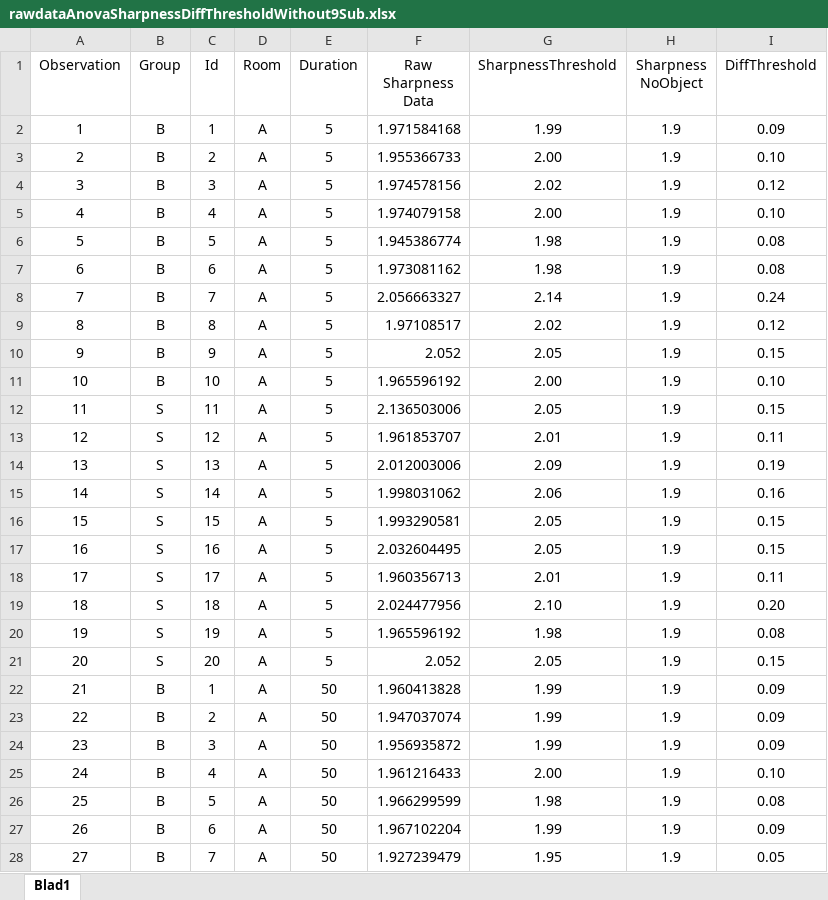
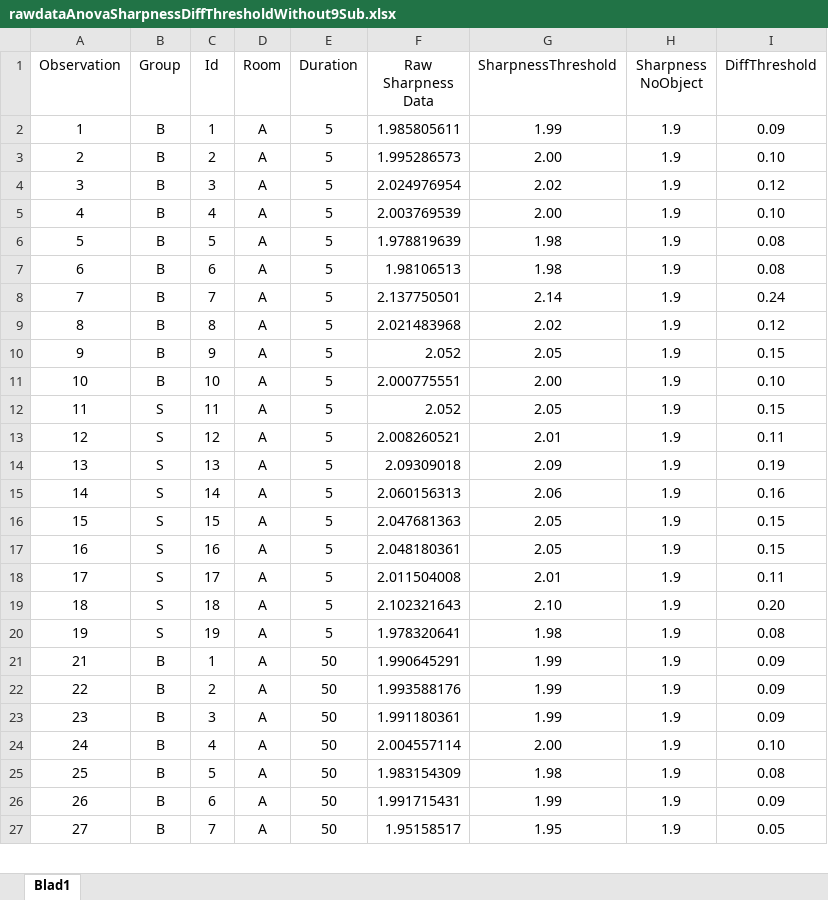
Before and after one commit to joy4u18/thesis, an Excel workbook: matlab/statistics/rawdataAnovaSharpnessDiffThresholdWithout9Sub.xlsx, sheet Blad1, drawn as a sheet; only a part is shown; values as stored, in another font and other column widths than the file's, no borders; removed rows and columns are numbered as before the commit, all else as after; the diff covers the shown part only; the diff names each change by its address in the sheet, - before the commit and + after, or states it on an @@ line.

Commit message:
unbalnced anova
unbalnced anova

```diff
--- a/matlab/statistics/rawdataAnovaSharpnessDiffThresholdWithout9Sub.xlsx (sheet Blad1)
+++ b/matlab/statistics/rawdataAnovaSharpnessDiffThresholdWithout9Sub.xlsx (sheet Blad1)
-F2 (Raw Sharpness Data): 1.971584168
+F2 (Raw Sharpness Data): 1.985805611
-F3 (Raw Sharpness Data): 1.955366733
+F3 (Raw Sharpness Data): 1.995286573
-F4 (Raw Sharpness Data): 1.974578156
+F4 (Raw Sharpness Data): 2.024976954
-F5 (Raw Sharpness Data): 1.974079158
+F5 (Raw Sharpness Data): 2.003769539
-F6 (Raw Sharpness Data): 1.945386774
+F6 (Raw Sharpness Data): 1.978819639
-F7 (Raw Sharpness Data): 1.973081162
+F7 (Raw Sharpness Data): 1.98106513
-F8 (Raw Sharpness Data): 2.056663327
+F8 (Raw Sharpness Data): 2.137750501
-F9 (Raw Sharpness Data): 1.97108517
+F9 (Raw Sharpness Data): 2.021483968
-F11 (Raw Sharpness Data): 1.965596192
+F11 (Raw Sharpness Data): 2.000775551
-F12 (Raw Sharpness Data): 2.136503006
+F12 (Raw Sharpness Data): 2.052
-F13 (Raw Sharpness Data): 1.961853707
+F13 (Raw Sharpness Data): 2.008260521
-F14 (Raw Sharpness Data): 2.012003006
+F14 (Raw Sharpness Data): 2.09309018
-F15 (Raw Sharpness Data): 1.998031062
+F15 (Raw Sharpness Data): 2.060156313
-F16 (Raw Sharpness Data): 1.993290581
+F16 (Raw Sharpness Data): 2.047681363
-F17 (Raw Sharpness Data): 2.032604495
+F17 (Raw Sharpness Data): 2.048180361
-F18 (Raw Sharpness Data): 1.960356713
+F18 (Raw Sharpness Data): 2.011504008
-F19 (Raw Sharpness Data): 2.024477956
+F19 (Raw Sharpness Data): 2.102321643
-F20 (Raw Sharpness Data): 1.965596192
+F20 (Raw Sharpness Data): 1.978320641
-row 21: 20 | S | 20 | A | 5 | 2.052 | 2.05 | 1.9 | 0.15
-F21 (Raw Sharpness Data): 1.960413828
+F21 (Raw Sharpness Data): 1.990645291
-F22 (Raw Sharpness Data): 1.947037074
+F22 (Raw Sharpness Data): 1.993588176
-F23 (Raw Sharpness Data): 1.956935872
+F23 (Raw Sharpness Data): 1.991180361
-F24 (Raw Sharpness Data): 1.961216433
+F24 (Raw Sharpness Data): 2.004557114
-F25 (Raw Sharpness Data): 1.966299599
+F25 (Raw Sharpness Data): 1.983154309
-F26 (Raw Sharpness Data): 1.967102204
+F26 (Raw Sharpness Data): 1.991715431
-F27 (Raw Sharpness Data): 1.927239479
+F27 (Raw Sharpness Data): 1.95158517
```
Also changed, not shown: 5 removed rows and 85 edited cells elsewhere in this sheet, formulas that keep their value, matlab/statistics/rawDataAnovaPitchDiffThreshold.xlsx, matlab/statistics/rawDataAnovaPitchDiffThresholdWithout9Sub.xlsx, 13 other files.
